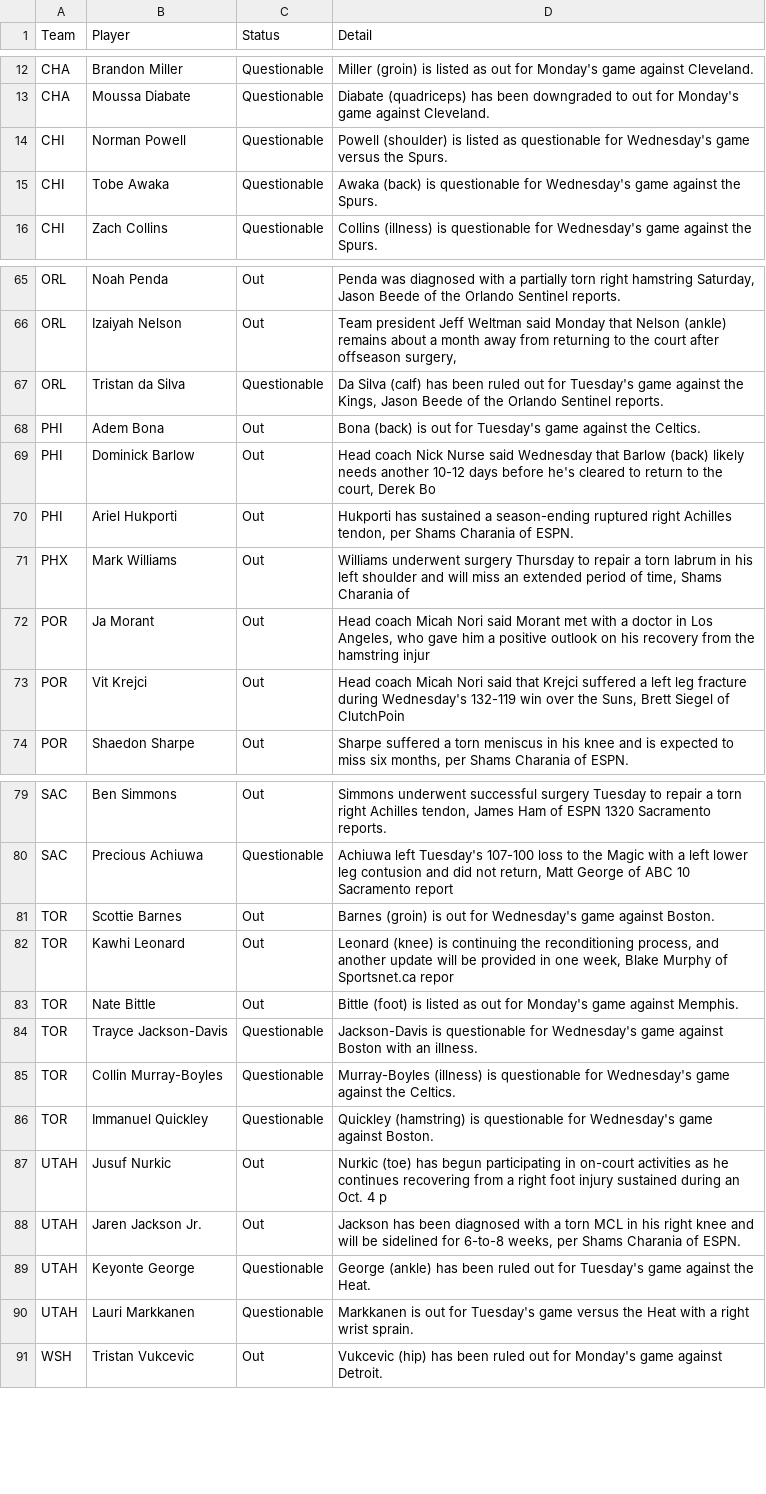
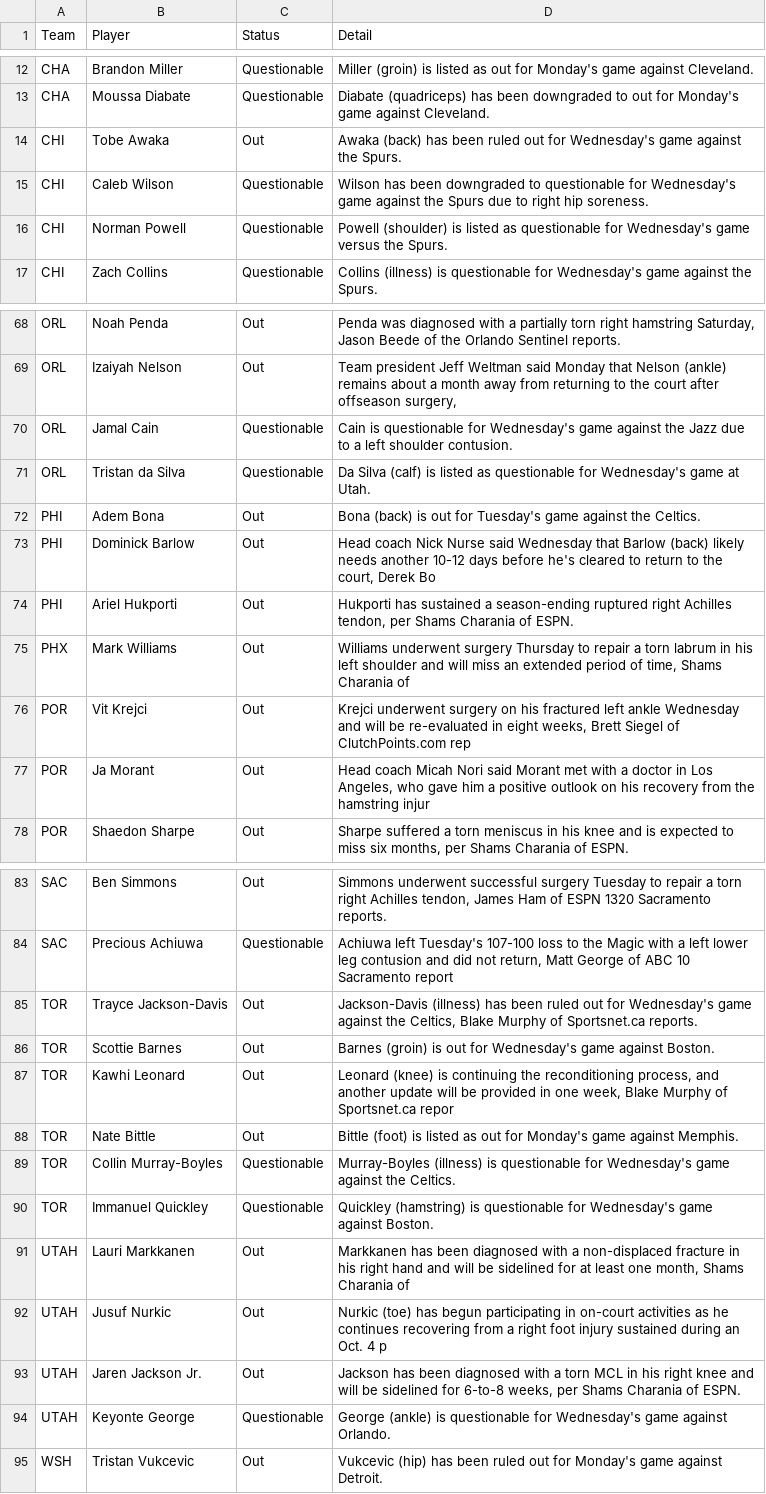
Before and after one commit to ECC370/stats, a CSV file: data/nba_injuries.csv, drawn as a sheet; only a part is shown, gaps mark what is left out; the diff covers the shown part only.

```diff
--- a/data/nba_injuries.csv
+++ b/data/nba_injuries.csv
@@ -13,4 +13,5 @@ CHA,Brandon Miller,Questionable,Miller (groin) is listed as out for Monday's gam
 CHA,Moussa Diabate,Questionable,Diabate (quadriceps) has been downgraded to out for Monday's game against Cleveland.
+CHI,Tobe Awaka,Out,Awaka (back) has been ruled out for Wednesday's game against the Spurs.
+CHI,Caleb Wilson,Questionable,Wilson has been downgraded to questionable for Wednesday's game against the Spurs due to right hip soreness.
 CHI,Norman Powell,Questionable,Powell (shoulder) is listed as questionable for Wednesday's game versus the Spurs.
-CHI,Tobe Awaka,Questionable,Awaka (back) is questionable for Wednesday's game against the Spurs.
 CHI,Zach Collins,Questionable,Collins (illness) is questionable for Wednesday's game against the Spurs.
@@ -66,3 +69,4 @@ ORL,Noah Penda,Out,"Penda was diagnosed with a partially torn right hamstring Sa
 ORL,Izaiyah Nelson,Out,"Team president Jeff Weltman said Monday that Nelson (ankle) remains about a month away from returning to the court after offseason surgery, "
-ORL,Tristan da Silva,Questionable,"Da Silva (calf) has been ruled out for Tuesday's game against the Kings, Jason Beede of the Orlando Sentinel reports."
+ORL,Jamal Cain,Questionable,Cain is questionable for Wednesday's game against the Jazz due to a left shoulder contusion.
+ORL,Tristan da Silva,Questionable,Da Silva (calf) is listed as questionable for Wednesday's game at Utah.
 PHI,Adem Bona,Out,Bona (back) is out for Tuesday's game against the Celtics.
@@ -71,4 +75,4 @@ PHI,Ariel Hukporti,Out,"Hukporti has sustained a season-ending ruptured right Ac
 PHX,Mark Williams,Out,"Williams underwent surgery Thursday to repair a torn labrum in his left shoulder and will miss an extended period of time, Shams Charania of"
+POR,Vit Krejci,Out,"Krejci underwent surgery on his fractured left ankle Wednesday and will be re-evaluated in eight weeks, Brett Siegel of ClutchPoints.com rep"
 POR,Ja Morant,Out,"Head coach Micah Nori said Morant met with a doctor in Los Angeles, who gave him a positive outlook on his recovery from the hamstring injur"
-POR,Vit Krejci,Out,"Head coach Micah Nori said that Krejci suffered a left leg fracture during Wednesday's 132-119 win over the Suns, Brett Siegel of ClutchPoin"
 POR,Shaedon Sharpe,Out,"Sharpe suffered a torn meniscus in his knee and is expected to miss six months, per Shams Charania of ESPN."
@@ -80,2 +84,3 @@ SAC,Ben Simmons,Out,"Simmons underwent successful surgery Tuesday to repair a to
 SAC,Precious Achiuwa,Questionable,"Achiuwa left Tuesday's 107-100 loss to the Magic with a left lower leg contusion and did not return, Matt George of ABC 10 Sacramento report"
+TOR,Trayce Jackson-Davis,Out,"Jackson-Davis (illness) has been ruled out for Wednesday's game against the Celtics, Blake Murphy of Sportsnet.ca reports."
 TOR,Scottie Barnes,Out,Barnes (groin) is out for Wednesday's game against Boston.
@@ -83,9 +88,8 @@ TOR,Kawhi Leonard,Out,"Leonard (knee) is continuing the reconditioning process,
 TOR,Nate Bittle,Out,Bittle (foot) is listed as out for Monday's game against Memphis.
-TOR,Trayce Jackson-Davis,Questionable,Jackson-Davis is questionable for Wednesday's game against Boston with an illness.
 TOR,Collin Murray-Boyles,Questionable,Murray-Boyles (illness) is questionable for Wednesday's game against the Celtics.
 TOR,Immanuel Quickley,Questionable,Quickley (hamstring) is questionable for Wednesday's game against Boston.
+UTAH,Lauri Markkanen,Out,"Markkanen has been diagnosed with a non-displaced fracture in his right hand and will be sidelined for at least one month, Shams Charania of"
 UTAH,Jusuf Nurkic,Out,Nurkic (toe) has begun participating in on-court activities as he continues recovering from a right foot injury sustained during an Oct. 4 p
 UTAH,Jaren Jackson Jr.,Out,"Jackson has been diagnosed with a torn MCL in his right knee and will be sidelined for 6-to-8 weeks, per Shams Charania of ESPN."
-UTAH,Keyonte George,Questionable,George (ankle) has been ruled out for Tuesday's game against the Heat.
-UTAH,Lauri Markkanen,Questionable,Markkanen is out for Tuesday's game versus the Heat with a right wrist sprain.
+UTAH,Keyonte George,Questionable,George (ankle) is questionable for Wednesday's game against Orlando.
 WSH,Tristan Vukcevic,Out,Vukcevic (hip) has been ruled out for Monday's game against Detroit.
```
Also changed, not shown: 4 added rows, 2 removed rows and 6 edited cells elsewhere in this file, data/nba_slate.csv, data/nba_slate_2.csv, 8 other files.
